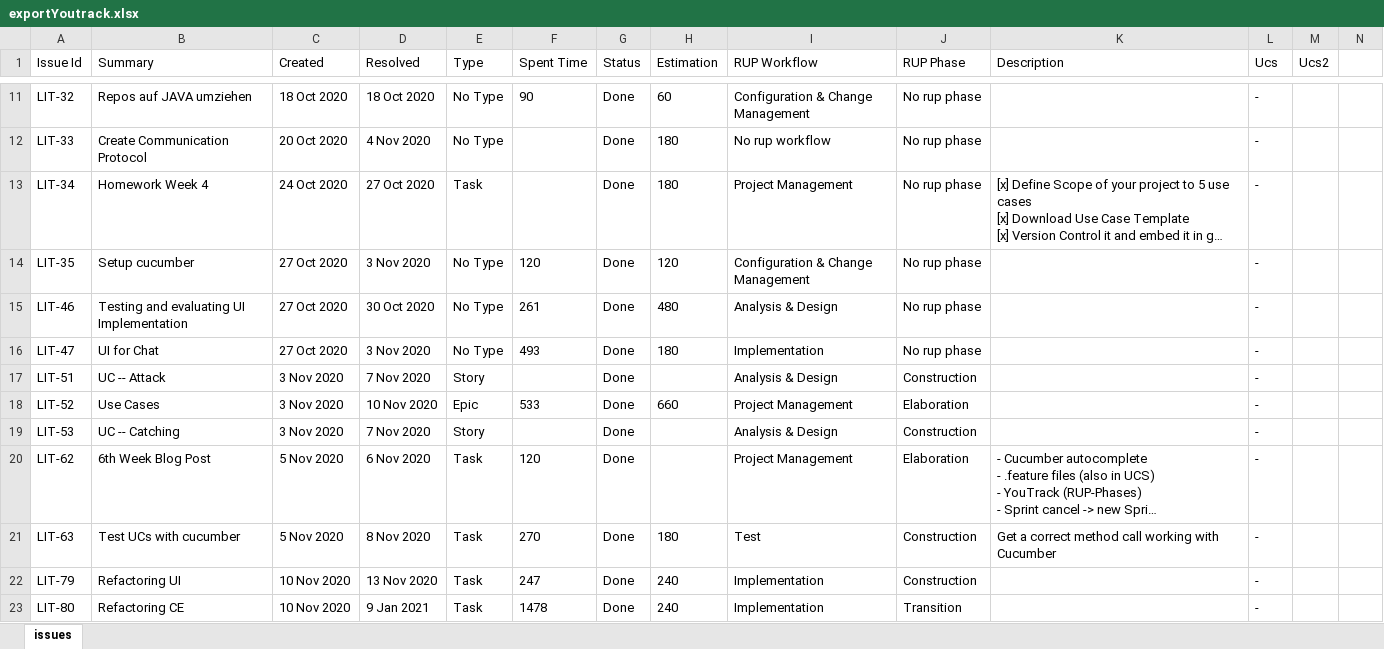
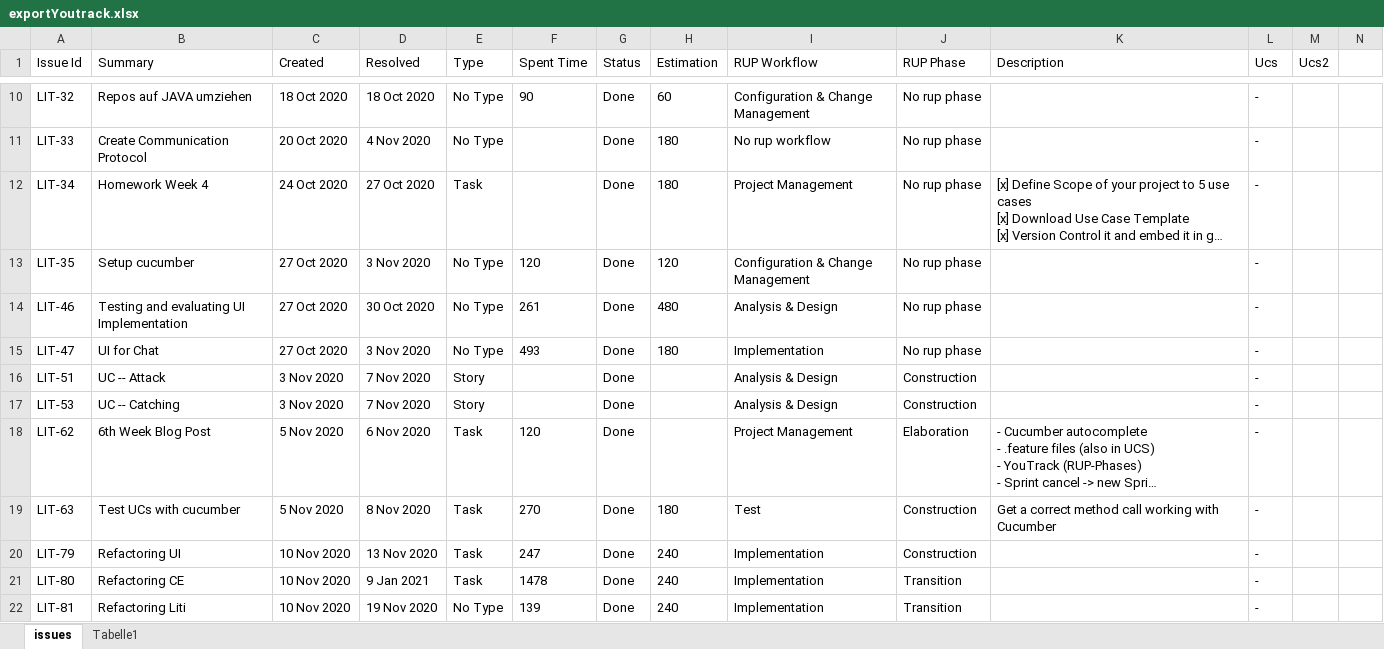
Before and after one commit to LittleBeasts/documentation, an Excel workbook: functionPoints/exportYoutrack.xlsx, sheet issues, drawn as a sheet; only a part is shown, gaps mark what is left out; the shorter side is filled out with more unchanged rows; long unchanged cells end in …; values as stored, in another font and other column widths than the file's, no borders; charts and pictures and table styles not drawn; removed rows and columns are numbered as before the commit, all else as after; rows hold the shown columns only; the diff covers the shown part only; the diff names each change by its address in the sheet, - before the commit and + after, or states it on an @@ line.

```diff
--- a/functionPoints/exportYoutrack.xlsx (sheet issues)
+++ b/functionPoints/exportYoutrack.xlsx (sheet issues)
+sheet tab: Tabelle1
-row 18: LIT-52 | Use Cases | 3 Nov 2020 | 10 Nov 2020 | Epic | 533 | Done | 660 | Project Management | Elaboration |  | -
```
Also changed, not shown: 11 added rows, 17 removed rows and 2 edited cells elsewhere in this sheet, charts or pictures.
